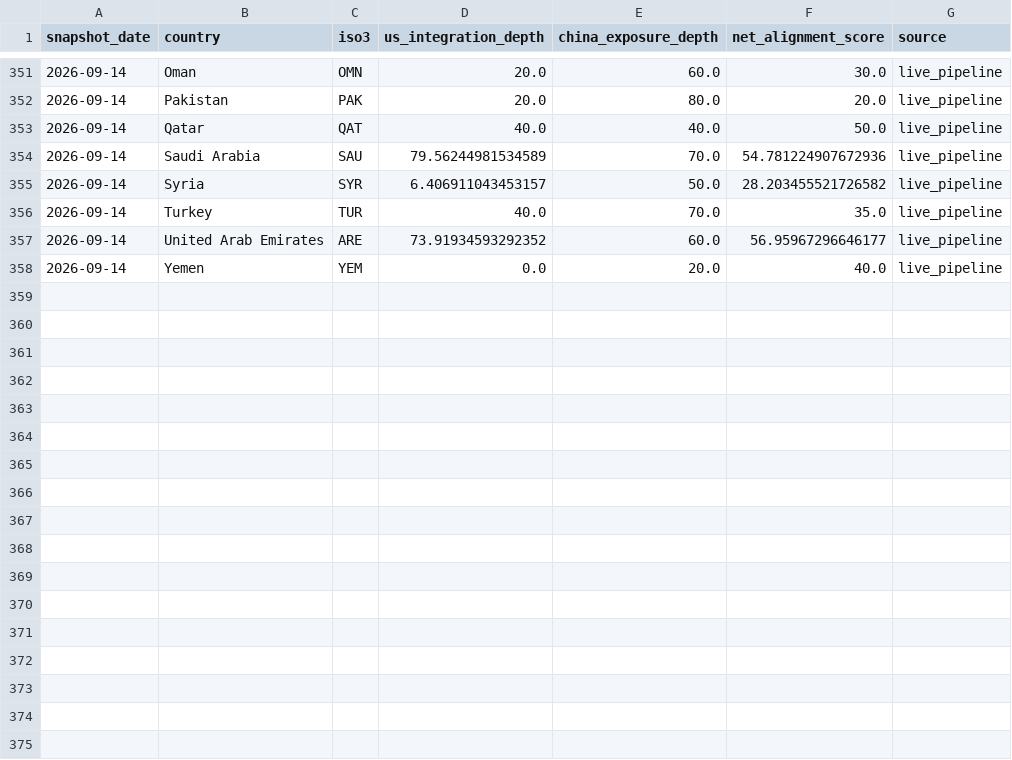
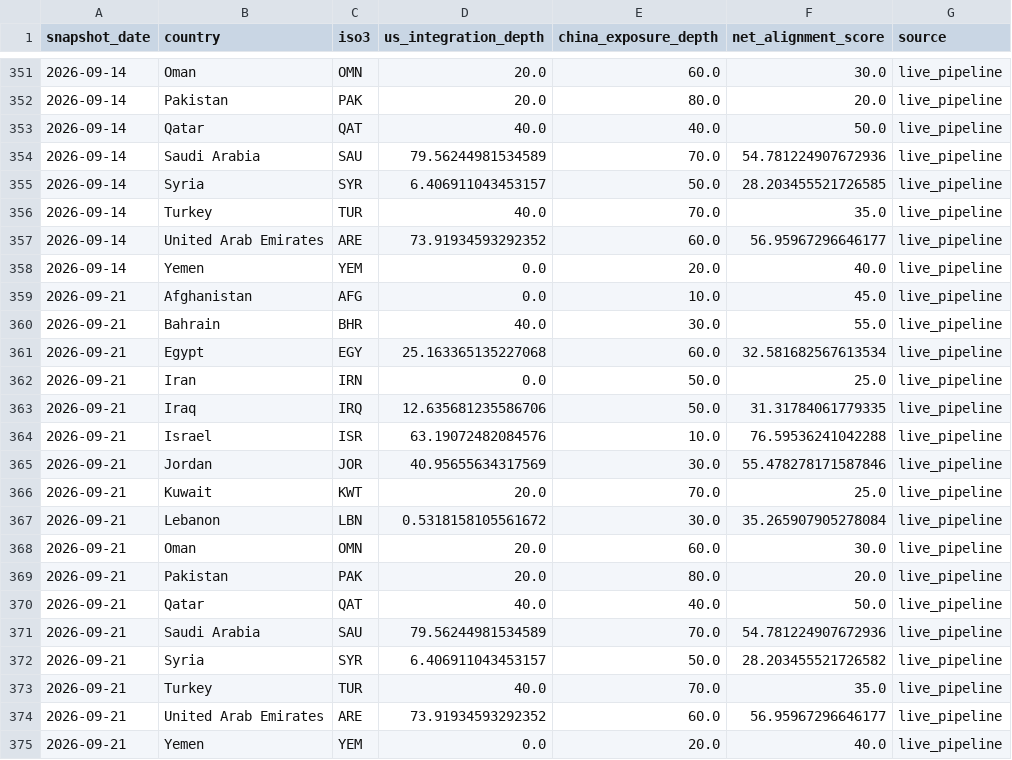
Before and after one commit to rafaywaqar2004-lang/oaqjp-final-project-emb-ai, a CSV file: data/computed/composite_scores_history.csv, drawn as a sheet; only a part is shown, gaps mark what is left out.

```diff
--- a/data/computed/composite_scores_history.csv
+++ b/data/computed/composite_scores_history.csv
@@ -354,3 +354,3 @@ snapshot_date,country,iso3,us_integration_depth,china_exposure_depth,net_alignme
 2026-09-14,Saudi Arabia,SAU,79.56244981534589,70.0,54.781224907672936,live_pipeline
-2026-09-14,Syria,SYR,6.406911043453157,50.0,28.203455521726582,live_pipeline
+2026-09-14,Syria,SYR,6.406911043453157,50.0,28.203455521726585,live_pipeline
 2026-09-14,Turkey,TUR,40.0,70.0,35.0,live_pipeline
@@ -358 +358,18 @@ snapshot_date,country,iso3,us_integration_depth,china_exposure_depth,net_alignme
 2026-09-14,Yemen,YEM,0.0,20.0,40.0,live_pipeline
+2026-09-21,Afghanistan,AFG,0.0,10.0,45.0,live_pipeline
+2026-09-21,Bahrain,BHR,40.0,30.0,55.0,live_pipeline
+2026-09-21,Egypt,EGY,25.163365135227068,60.0,32.581682567613534,live_pipeline
+2026-09-21,Iran,IRN,0.0,50.0,25.0,live_pipeline
+2026-09-21,Iraq,IRQ,12.635681235586706,50.0,31.31784061779335,live_pipeline
+2026-09-21,Israel,ISR,63.19072482084576,10.0,76.59536241042288,live_pipeline
+2026-09-21,Jordan,JOR,40.95655634317569,30.0,55.478278171587846,live_pipeline
+2026-09-21,Kuwait,KWT,20.0,70.0,25.0,live_pipeline
+2026-09-21,Lebanon,LBN,0.5318158105561672,30.0,35.265907905278084,live_pipeline
+2026-09-21,Oman,OMN,20.0,60.0,30.0,live_pipeline
+2026-09-21,Pakistan,PAK,20.0,80.0,20.0,live_pipeline
+2026-09-21,Qatar,QAT,40.0,40.0,50.0,live_pipeline
+2026-09-21,Saudi Arabia,SAU,79.56244981534589,70.0,54.781224907672936,live_pipeline
+2026-09-21,Syria,SYR,6.406911043453157,50.0,28.203455521726582,live_pipeline
+2026-09-21,Turkey,TUR,40.0,70.0,35.0,live_pipeline
+2026-09-21,United Arab Emirates,ARE,73.91934593292352,60.0,56.95967296646177,live_pipeline
+2026-09-21,Yemen,YEM,0.0,20.0,40.0,live_pipeline
```
Also changed, not shown: data/worldbank/worldbank_latest.csv, data/worldbank/worldbank_timeseries.csv.
